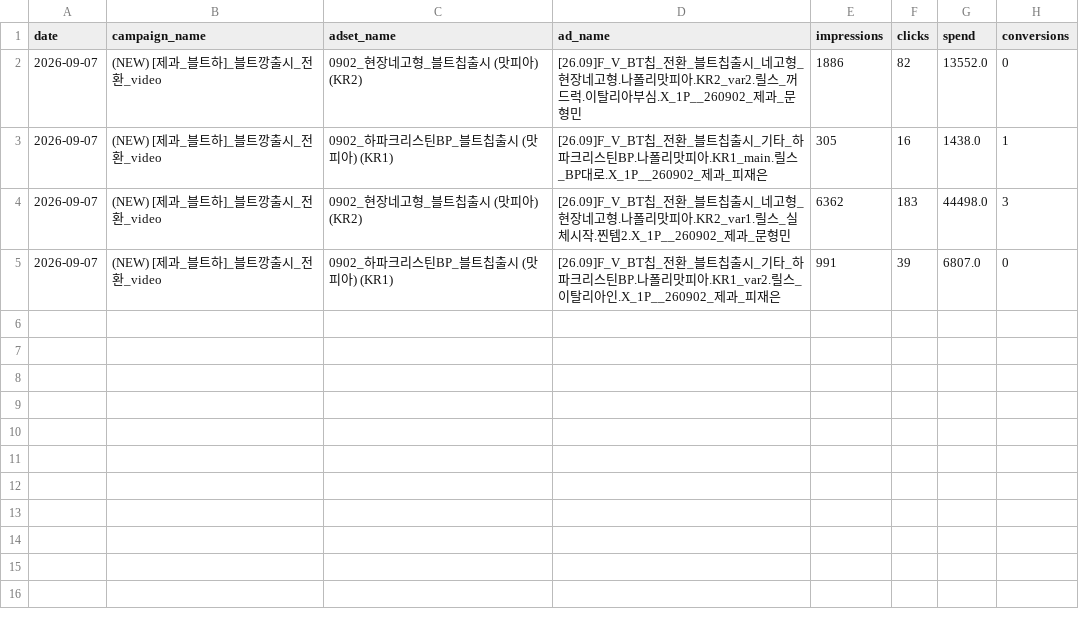
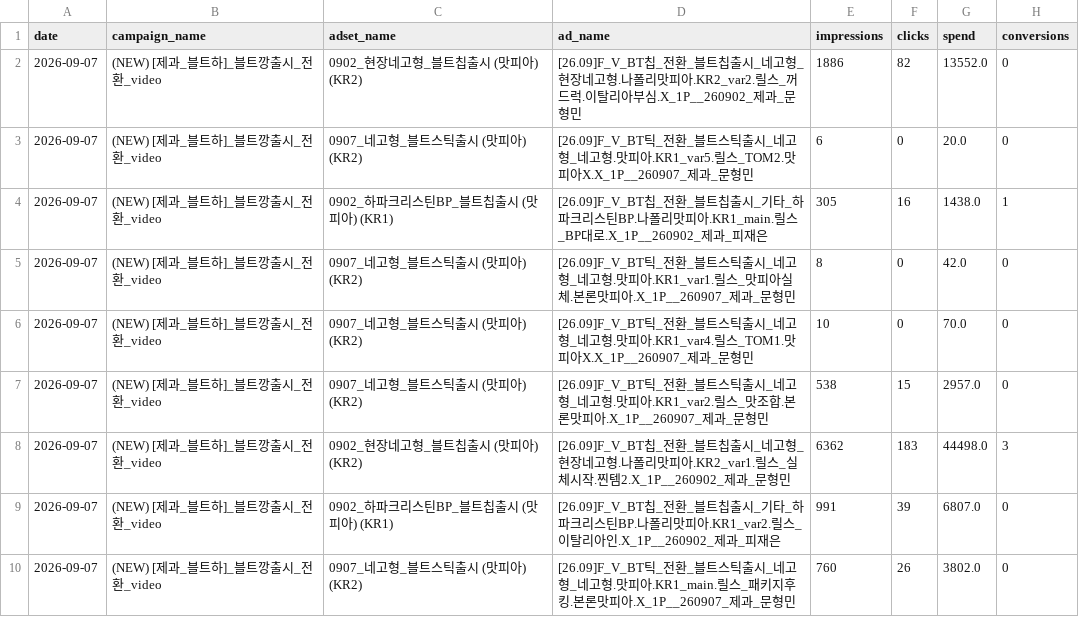
Before and after one commit to youngeun-yun/lalasweet-ad-dashboard, a CSV file: data/tiktok_raw_2026-09-07_2026-09-07.csv, drawn as a sheet; the diff names each change by its address in the sheet, - before the commit and + after, or states it on an @@ line.

```diff
--- a/data/tiktok_raw_2026-09-07_2026-09-07.csv
+++ b/data/tiktok_raw_2026-09-07_2026-09-07.csv
+row 3: 2026-09-07 | (NEW) [제과_블트하]_블트깡출시_전환_video | 0907_네고형_블트스틱출시 (맛피아) (KR2) | [26.09]F_V_BT틱_전환_블트스틱출시_네고형_네고형.맛피아.KR1_var5.릴스_TOM2.맛피아X.X_1P__260907_제과_문형민 | 6 | 0 | 20.0 | 0
+row 5: 2026-09-07 | (NEW) [제과_블트하]_블트깡출시_전환_video | 0907_네고형_블트스틱출시 (맛피아) (KR2) | [26.09]F_V_BT틱_전환_블트스틱출시_네고형_네고형.맛피아.KR1_var1.릴스_맛피아실체.본론맛피아.X_1P__260907_제과_문형민 | 8 | 0 | 42.0 | 0
+row 6: 2026-09-07 | (NEW) [제과_블트하]_블트깡출시_전환_video | 0907_네고형_블트스틱출시 (맛피아) (KR2) | [26.09]F_V_BT틱_전환_블트스틱출시_네고형_네고형.맛피아.KR1_var4.릴스_TOM1.맛피아X.X_1P__260907_제과_문형민 | 10 | 0 | 70.0 | 0
+row 7: 2026-09-07 | (NEW) [제과_블트하]_블트깡출시_전환_video | 0907_네고형_블트스틱출시 (맛피아) (KR2) | [26.09]F_V_BT틱_전환_블트스틱출시_네고형_네고형.맛피아.KR1_var2.릴스_맛조합.본론맛피아.X_1P__260907_제과_문형민 | 538 | 15 | 2957.0 | 0
+row 10: 2026-09-07 | (NEW) [제과_블트하]_블트깡출시_전환_video | 0907_네고형_블트스틱출시 (맛피아) (KR2) | [26.09]F_V_BT틱_전환_블트스틱출시_네고형_네고형.맛피아.KR1_main.릴스_패키지후킹.본론맛피아.X_1P__260907_제과_문형민 | 760 | 26 | 3802.0 | 0
```
Also changed, not shown: 3 other files.
